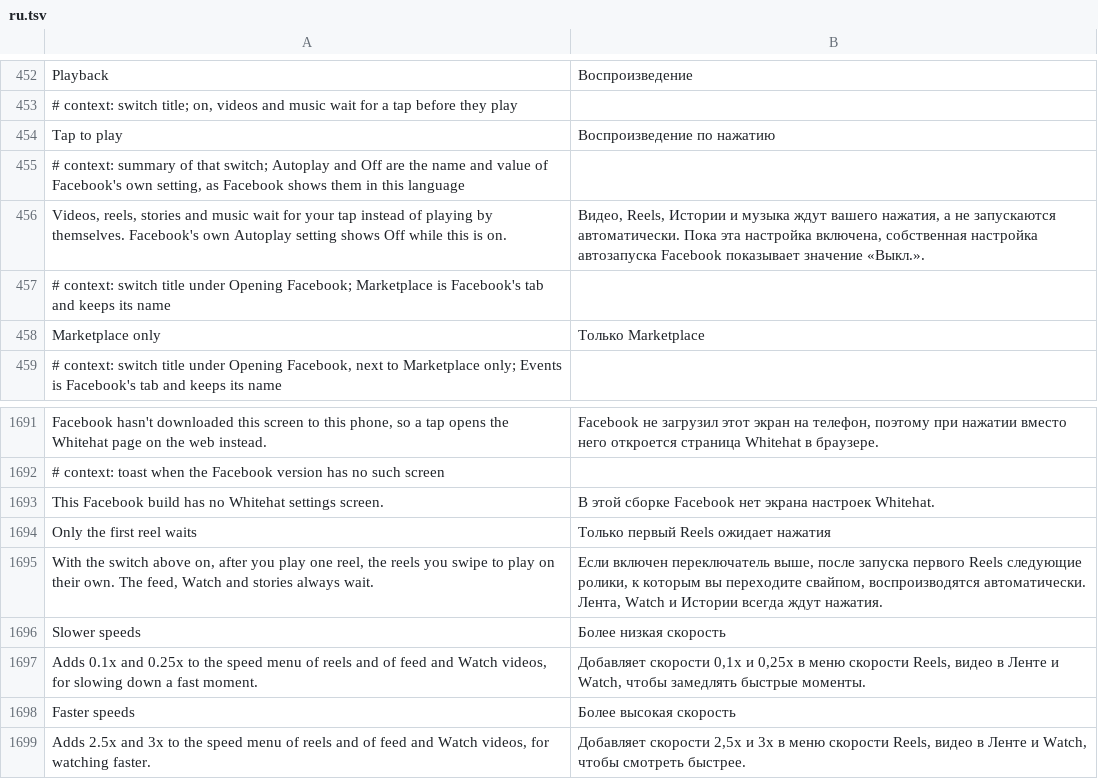
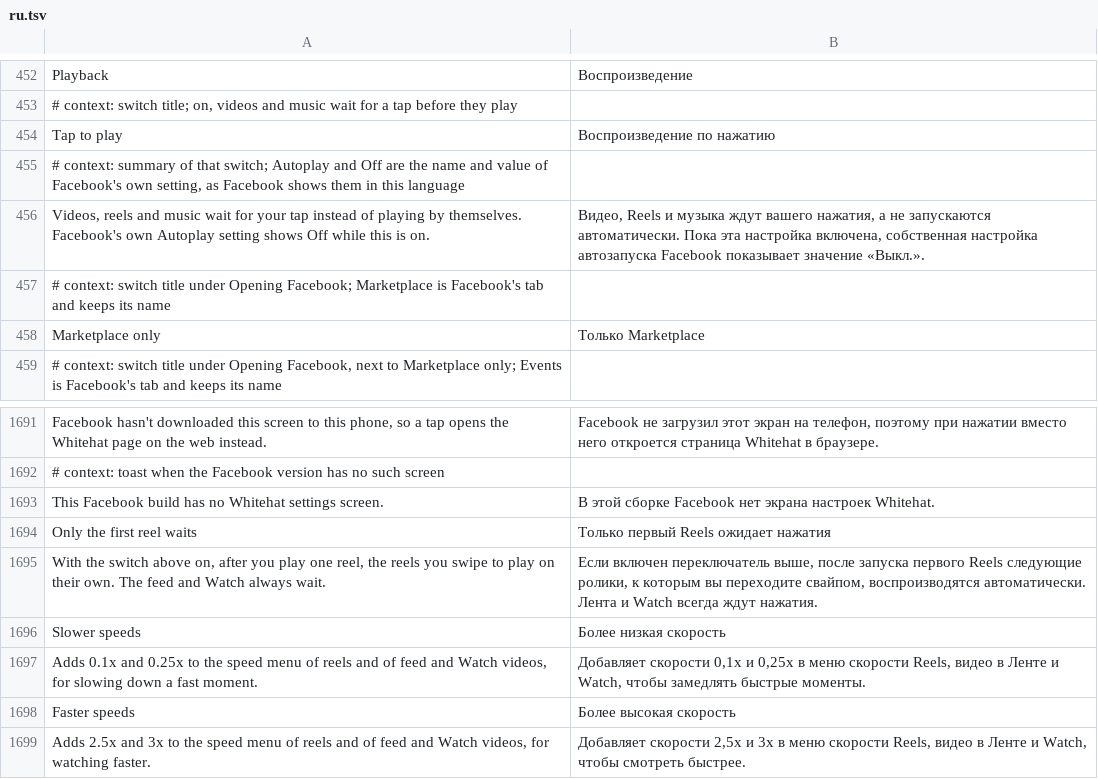
Before and after one commit to SysAdminDoc/HushFacebook, a TSV file: extensions/shared/library/src/main/l10n/ru.tsv, drawn as a sheet; only a part is shown, gaps mark what is left out.

```diff
--- a/extensions/shared/library/src/main/l10n/ru.tsv
+++ b/extensions/shared/library/src/main/l10n/ru.tsv
@@ -455,3 +455,3 @@ Tap to play	Воспроизведение по нажатию
 # context: summary of that switch; Autoplay and Off are the name and value of Facebook's own setting, as Facebook shows them in this language
-Videos, reels, stories and music wait for your tap instead of playing by themselves. Facebook's own Autoplay setting shows Off while this is on.	Видео, Reels, Истории и музыка ждут вашего нажатия, а не запускаются автоматически. Пока эта настройка включена, собственная настройка автозапуска Facebook показывает значение «Выкл.».
+Videos, reels and music wait for your tap instead of playing by themselves. Facebook's own Autoplay setting shows Off while this is on.	Видео, Reels и музыка ждут вашего нажатия, а не запускаются автоматически. Пока эта настройка включена, собственная настройка автозапуска Facebook показывает значение «Выкл.».
 # context: switch title under Opening Facebook; Marketplace is Facebook's tab and keeps its name
@@ -1694,3 +1694,3 @@ This Facebook build has no Whitehat settings screen.	В этой сборке Fa
 Only the first reel waits	Только первый Reels ожидает нажатия
-With the switch above on, after you play one reel, the reels you swipe to play on their own. The feed, Watch and stories always wait.	Если включен переключатель выше, после запуска первого Reels следующие ролики, к которым вы переходите свайпом, воспроизводятся автоматически. Лента, Watch и Истории всегда ждут нажатия.
+With the switch above on, after you play one reel, the reels you swipe to play on their own. The feed and Watch always wait.	Если включен переключатель выше, после запуска первого Reels следующие ролики, к которым вы переходите свайпом, воспроизводятся автоматически. Лента и Watch всегда ждут нажатия.
 Slower speeds	Более низкая скорость
```
Also changed, not shown: extensions/shared/library/src/main/l10n/es.tsv, extensions/shared/library/src/main/l10n/pt-rBR.tsv, 22 other files.
